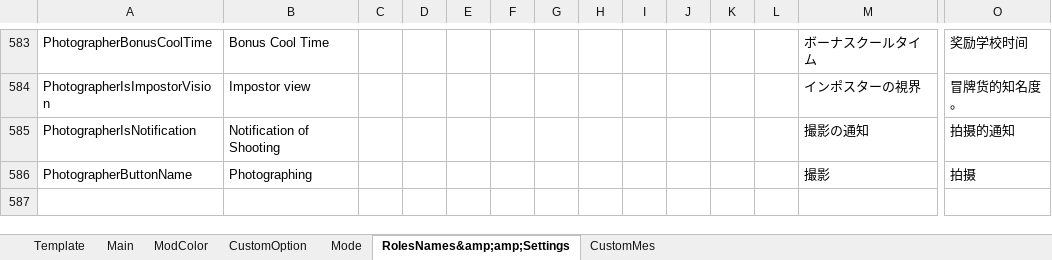
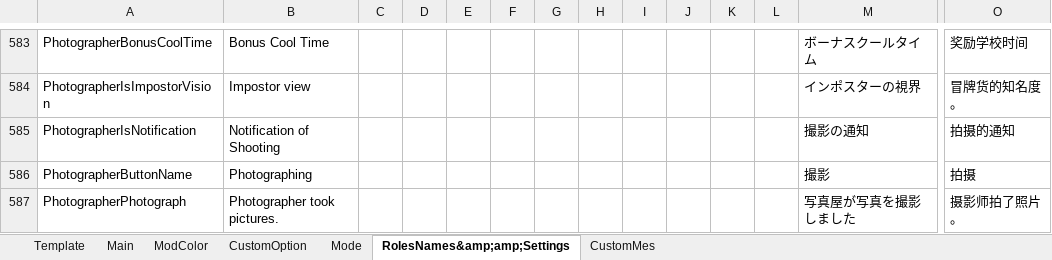
Before and after one commit to SuperNewRoles/SuperNewRoles, an Excel workbook: TranslateData.xlsx, sheet RolesNames&amp;amp;Settings, drawn as a sheet; only a part is shown, gaps mark what is left out; values as stored, in another font and other column widths than the file's, no borders; rows hold the shown columns only; the diff names each change by its address in the sheet, - before the commit and + after, or states it on an @@ line.

```diff
--- a/TranslateData.xlsx (sheet RolesNames&amp;amp;Settings)
+++ b/TranslateData.xlsx (sheet RolesNames&amp;amp;Settings)
+row 587: PhotographerPhotograph | Photographer took pictures. |  |  |  |  |  |  |  |  |  |  | 写真屋が写真を撮影しました | 摄影师拍了照片。
```
Also changed, not shown: 1 other file.
